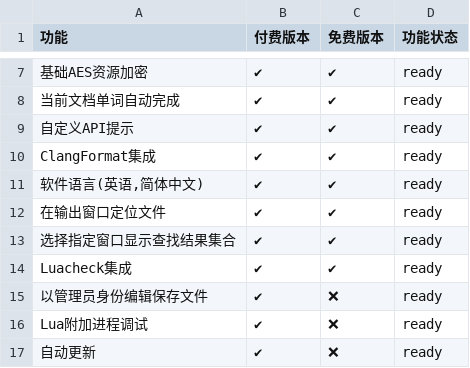
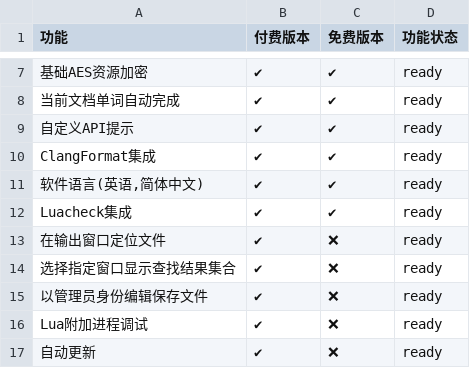
Before and after one commit to simdsoft/x-studio, a CSV file: Commercial-VS-Free.csv, drawn as a sheet; only a part is shown, gaps mark what is left out; removed rows and columns are numbered as before the commit, all else as after; the diff names each change by its address in the sheet, - before the commit and + after, or states it on an @@ line.

Commit message:
Update Commercial-VS-Free.csv

```diff
--- a/Commercial-VS-Free.csv
+++ b/Commercial-VS-Free.csv
-row 12: 在输出窗口定位文件 | ✔ | ✔ | ready
-row 13: 选择指定窗口显示查找结果集合 | ✔ | ✔ | ready
+row 13: 在输出窗口定位文件 | ✔ | ❌ | ready
+row 14: 选择指定窗口显示查找结果集合 | ✔ | ❌ | ready
```
